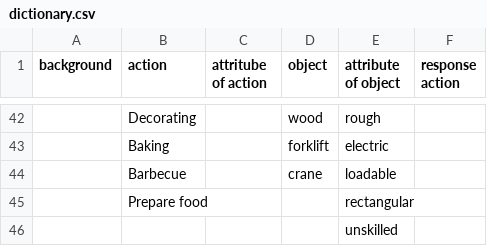
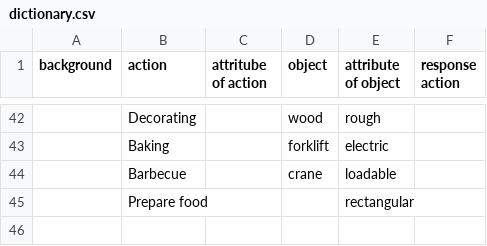
Before and after one commit to SherwinDengxiong/failure_dataset_annotation_gui, a CSV file: dictionary.csv, drawn as a sheet; only a part is shown, gaps mark what is left out; the diff names each change by its address in the sheet, - before the commit and + after, or states it on an @@ line.

Commit message:
Add files via upload

```diff
--- a/dictionary.csv
+++ b/dictionary.csv
-row 46:  |  |  |  | unskilled
```
